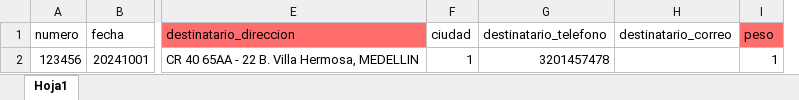
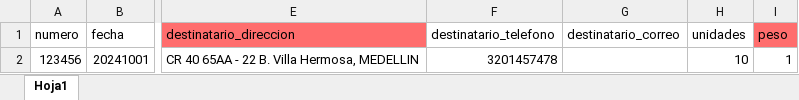
Before and after one commit to wariox3/rutenio, an Excel workbook: src/assets/ejemplos/modelo/estructuraVisita.xlsx, sheet Hoja1, drawn as a sheet; only a part is shown, gaps mark what is left out; values as stored, in another font and other column widths than the file's, no borders; removed rows and columns are numbered as before the commit, all else as after; the diff names each change by its address in the sheet, - before the commit and + after, or states it on an @@ line.

```diff
--- a/src/assets/ejemplos/modelo/estructuraVisita.xlsx (sheet Hoja1)
+++ b/src/assets/ejemplos/modelo/estructuraVisita.xlsx (sheet Hoja1)
-column F (ciudad), row 2: 1
+column H (unidades), row 2: 10
```
Also changed, not shown: 15 other files.
